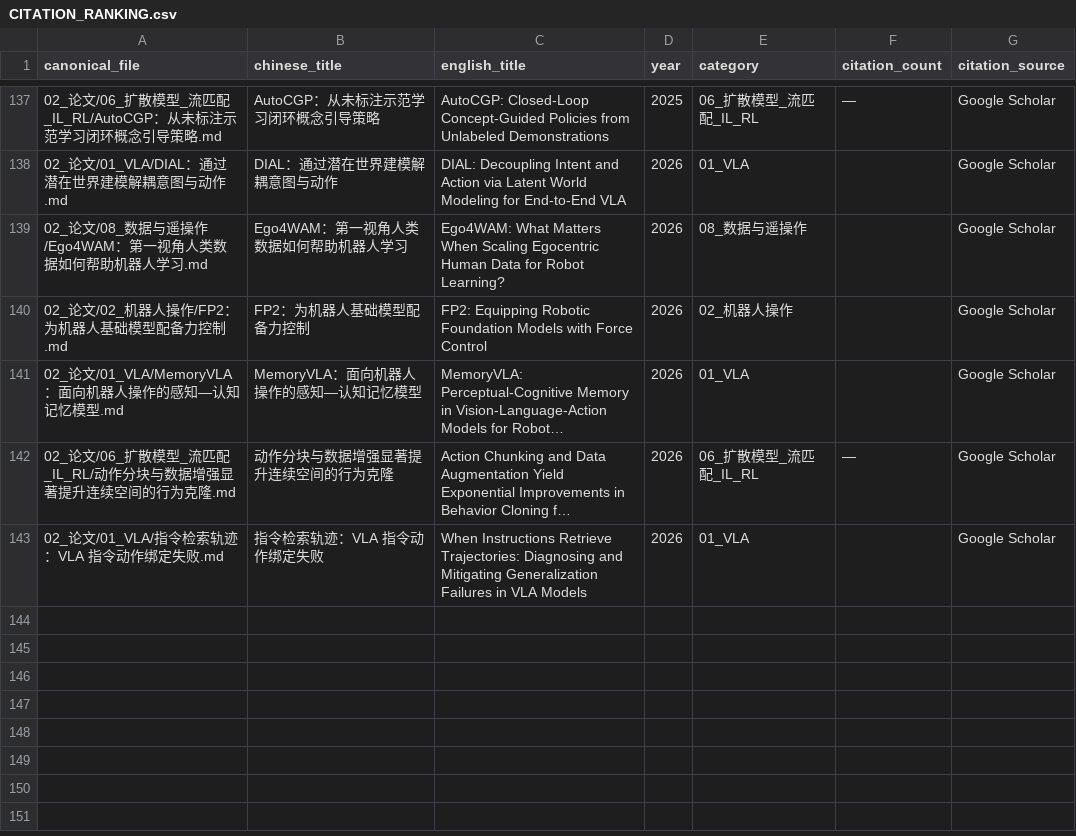
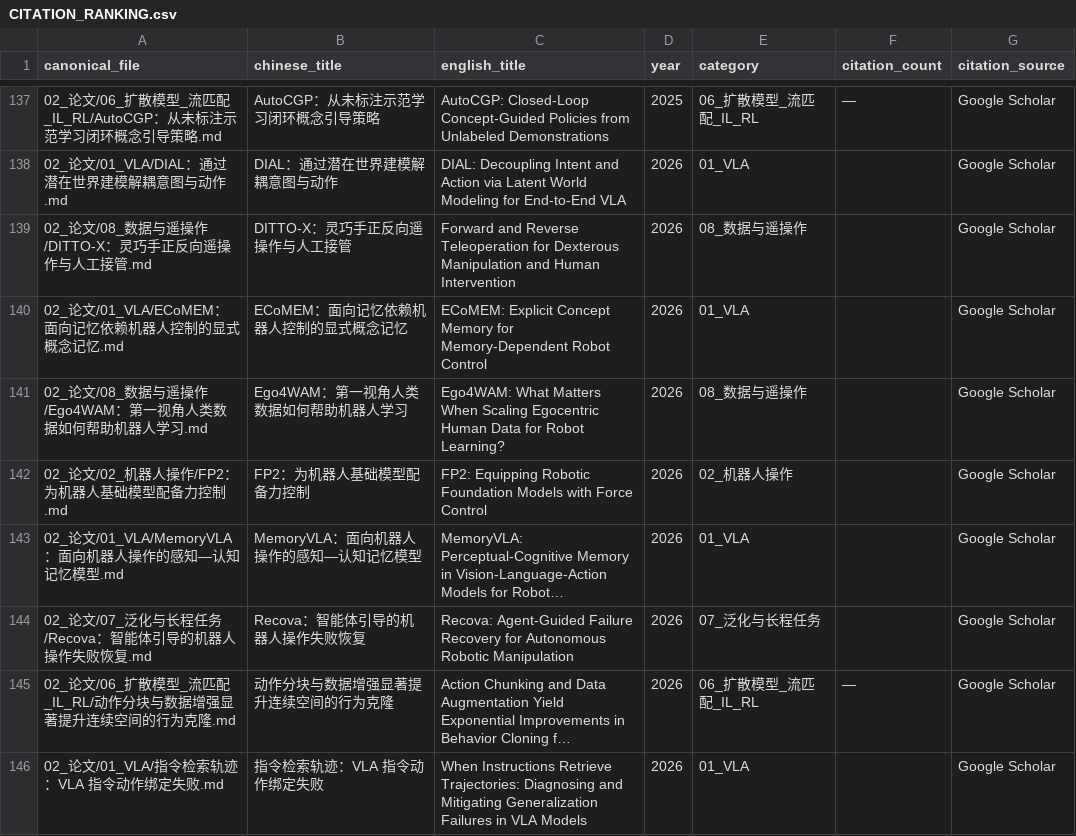
Before and after one commit to liwanxin200763/Robot_research, a CSV file: .maintenance/citation/CITATION_RANKING.csv, drawn as a sheet; only a part is shown, gaps mark what is left out; long unchanged cells end in …; the diff names each change by its address in the sheet, - before the commit and + after, or states it on an @@ line.

```diff
--- a/.maintenance/citation/CITATION_RANKING.csv
+++ b/.maintenance/citation/CITATION_RANKING.csv
+row 139: 02_论文/08_数据与遥操作/DITTO-X：灵巧手正反向遥操作与人工接管.md | DITTO-X：灵巧手正反向遥操作与人工接管 | Forward and Reverse Teleoperation for Dexterous Manipulation and Human Intervention | 2026 | 08_数据与遥操作 |  | Google Scholar
+row 140: 02_论文/01_VLA/ECoMEM：面向记忆依赖机器人控制的显式概念记忆.md | ECoMEM：面向记忆依赖机器人控制的显式概念记忆 | ECoMEM: Explicit Concept Memory for Memory-Dependent Robot Control | 2026 | 01_VLA |  | Google Scholar
+row 144: 02_论文/07_泛化与长程任务/Recova：智能体引导的机器人操作失败恢复.md | Recova：智能体引导的机器人操作失败恢复 | Recova: Agent-Guided Failure Recovery for Autonomous Robotic Manipulation | 2026 | 07_泛化与长程任务 |  | Google Scholar
```
Also changed, not shown: .maintenance/reading/summary_progress.csv, 13 other files.
